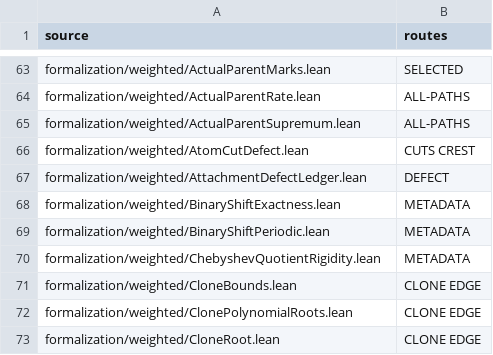
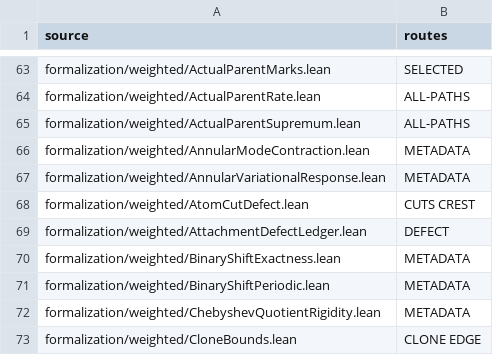
Before and after one commit to dovvnloading/loops-research-archive, a TSV file: formalization/physical_bridge_sources.tsv, drawn as a sheet; only a part is shown, gaps mark what is left out; the shorter side is filled out with more unchanged rows; the diff names each change by its address in the sheet, - before the commit and + after, or states it on an @@ line.

Commit message:
Develop full-coordinate nonlinear annular response contraction

```diff
--- a/formalization/physical_bridge_sources.tsv
+++ b/formalization/physical_bridge_sources.tsv
+row 66: formalization/weighted/AnnularModeContraction.lean | METADATA
+row 67: formalization/weighted/AnnularVariationalResponse.lean | METADATA
```
Also changed, not shown: 5 other files.
